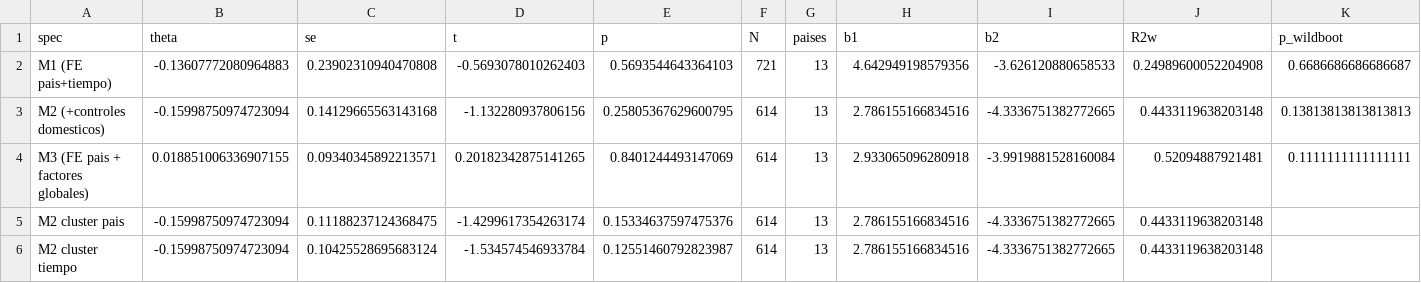
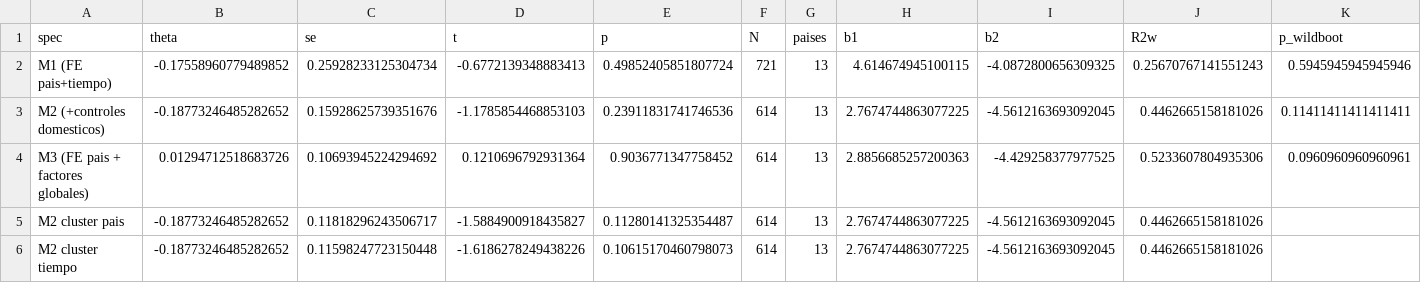
Before and after one commit to mauriciovalenzuela742/Financial-fragility-tail-risk-and-sovereign-spread-in-emerging-economies, a CSV file: 1_Codigo/Panel/bbg/tabla_theta_bbg.csv, drawn as a sheet.

```diff
--- a/1_Codigo/Panel/bbg/tabla_theta_bbg.csv
+++ b/1_Codigo/Panel/bbg/tabla_theta_bbg.csv
@@ -1,6 +1,6 @@
 spec,theta,se,t,p,N,paises,b1,b2,R2w,p_wildboot
-M1 (FE pais+tiempo),-0.13607772080964883,0.23902310940470808,-0.5693078010262403,0.5693544643364103,721,13,4.642949198579356,-3.626120880658533,0.24989600052204908,0.6686686686686687
-M2 (+controles domesticos),-0.15998750974723094,0.14129665563143168,-1.132280937806156,0.25805367629600795,614,13,2.786155166834516,-4.3336751382772665,0.4433119638203148,0.13813813813813813
-M3 (FE pais + factores globales),0.018851006336907155,0.09340345892213571,0.20182342875141265,0.8401244493147069,614,13,2.933065096280918,-3.9919881528160084,0.52094887921481,0.1111111111111111
-M2 cluster pais,-0.15998750974723094,0.11188237124368475,-1.4299617354263174,0.15334637597475376,614,13,2.786155166834516,-4.3336751382772665,0.4433119638203148,
-M2 cluster tiempo,-0.15998750974723094,0.10425528695683124,-1.534574546933784,0.12551460792823987,614,13,2.786155166834516,-4.3336751382772665,0.4433119638203148,
+M1 (FE pais+tiempo),-0.17558960779489852,0.25928233125304734,-0.6772139348883413,0.49852405851807724,721,13,4.614674945100115,-4.0872800656309325,0.25670767141551243,0.5945945945945946
+M2 (+controles domesticos),-0.18773246485282652,0.15928625739351676,-1.1785854468853103,0.23911831741746536,614,13,2.7674744863077225,-4.5612163693092045,0.4462665158181026,0.11411411411411411
+M3 (FE pais + factores globales),0.01294712518683726,0.10693945224294692,0.1210696792931364,0.9036771347758452,614,13,2.8856685257200363,-4.429258377977525,0.5233607804935306,0.0960960960960961
+M2 cluster pais,-0.18773246485282652,0.11818296243506717,-1.5884900918435827,0.11280141325354487,614,13,2.7674744863077225,-4.5612163693092045,0.4462665158181026,
+M2 cluster tiempo,-0.18773246485282652,0.11598247723150448,-1.6186278249438226,0.10615170460798073,614,13,2.7674744863077225,-4.5612163693092045,0.4462665158181026,
```
Also changed, not shown: 1_Codigo/Panel/bbg/bateria_bbg.csv, 1_Codigo/Panel/bbg/cobertura_panel_bbg.csv, 25 other files.
